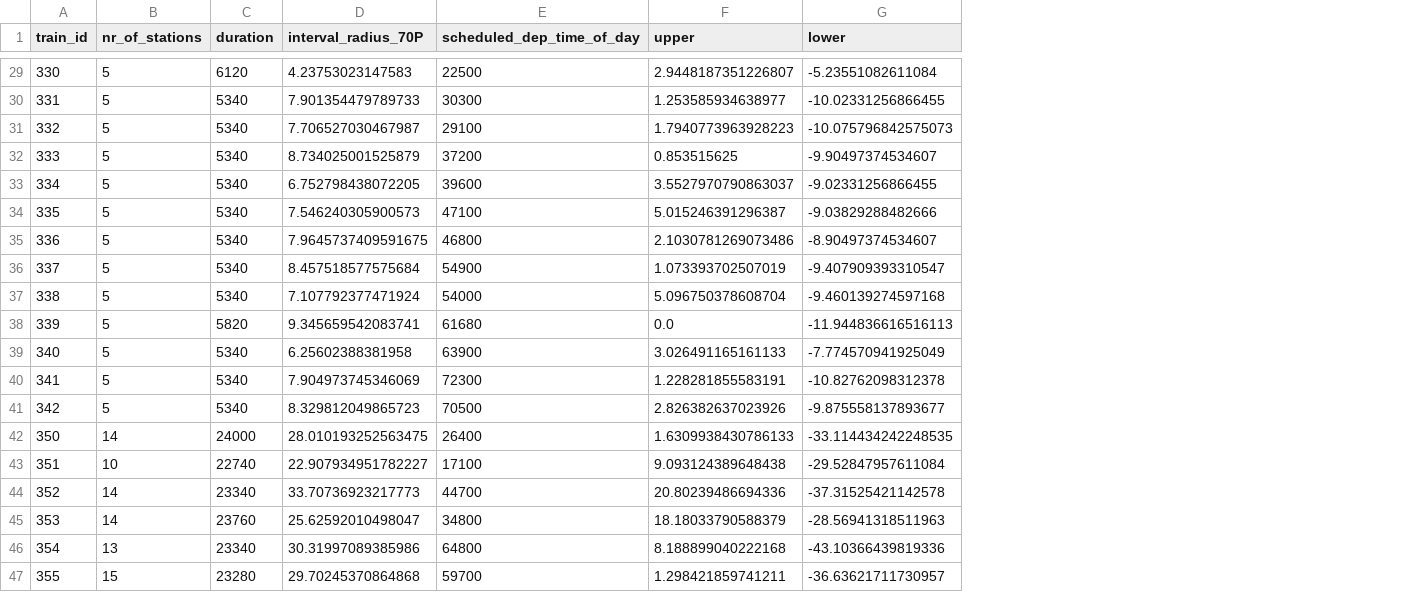
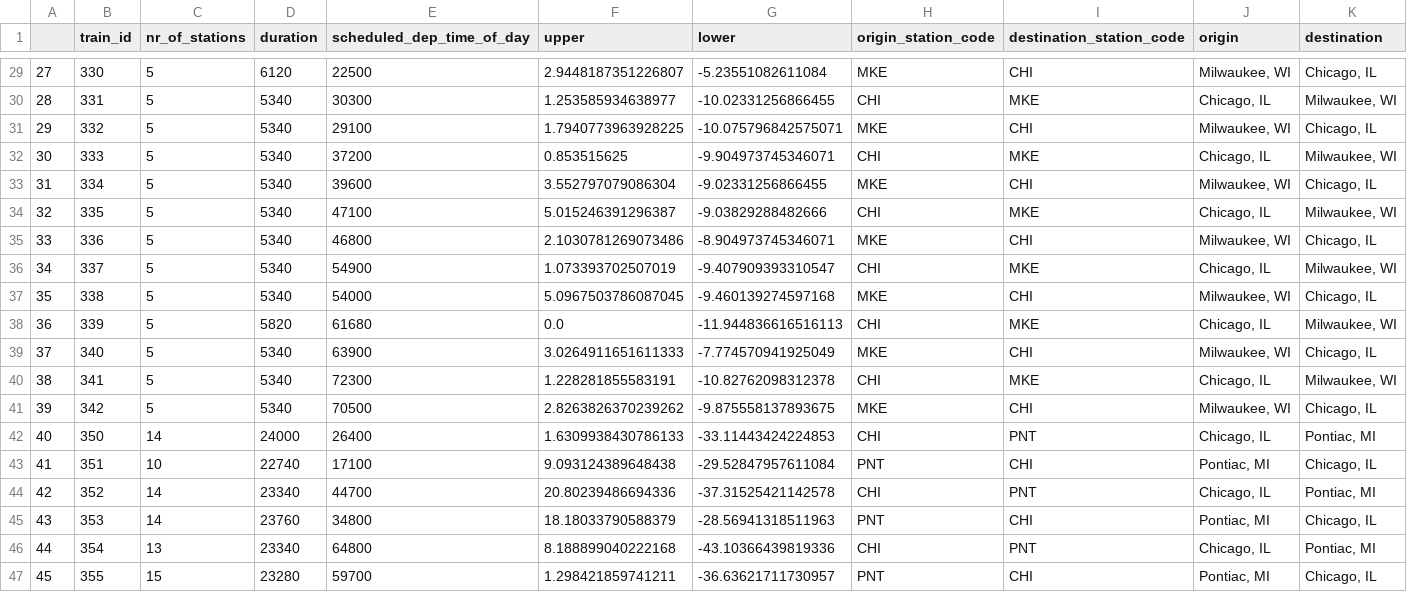
Before and after one commit to philipp-bir/train_delay, a CSV file: amtrak/data/train_meta_data.csv, drawn as a sheet; only a part is shown, gaps mark what is left out; removed rows and columns are numbered as before the commit, all else as after; the diff covers the shown part only; the diff names each change by its address in the sheet, - before the commit and + after, or states it on an @@ line.

Commit message:
add origin and destination to train meta data

```diff
--- a/amtrak/data/train_meta_data.csv
+++ b/amtrak/data/train_meta_data.csv
+column A, rows 29-47: 27 | 28 | 29 | 30 | 31 | 32 | 33 | 34 | 35 | 36 | 37 | 38 | 39 | 40 | 41 | 42 | 43 | 44 | 45
-column D (interval_radius_70P), rows 29-47: 4.23753023147583 | 7.901354479789733 | 7.706527030467987 | 8.734025001525879 | 6.752798438072205 | 7.546240305900573 | 7.9645737409591675 | 8.457518577575684 | 7.107792377471924 | 9.345659542083741 | 6.25602388381958 | 7.904973745346069 | 8.329812049865723 | 28.010193252563475 | 22.907934951782227 | 33.70736923217773 | 25.62592010498047 | 30.31997089385986 | 29.70245370864868
+column H (origin_station_code), rows 29-47: MKE | CHI | MKE | CHI | MKE | CHI | MKE | CHI | MKE | CHI | MKE | CHI | MKE | CHI | PNT | CHI | PNT | CHI | PNT
+column I (destination_station_code), rows 29-47: CHI | MKE | CHI | MKE | CHI | MKE | CHI | MKE | CHI | MKE | CHI | MKE | CHI | PNT | CHI | PNT | CHI | PNT | CHI
+column J (origin), rows 29-47: Milwaukee, WI | Chicago, IL | Milwaukee, WI | Chicago, IL | Milwaukee, WI | Chicago, IL | Milwaukee, WI | Chicago, IL | Milwaukee, WI | Chicago, IL | Milwaukee, WI | Chicago, IL | Milwaukee, WI | Chicago, IL | Pontiac, MI | Chicago, IL | Pontiac, MI | Chicago, IL | Pontiac, MI
+column K (destination), rows 29-47: Chicago, IL | Milwaukee, WI | Chicago, IL | Milwaukee, WI | Chicago, IL | Milwaukee, WI | Chicago, IL | Milwaukee, WI | Chicago, IL | Milwaukee, WI | Chicago, IL | Milwaukee, WI | Chicago, IL | Pontiac, MI | Chicago, IL | Pontiac, MI | Chicago, IL | Pontiac, MI | Chicago, IL
-F31 (upper): 1.7940773963928223
+F31 (upper): 1.7940773963928225
-G31 (lower): -10.075796842575073
+G31 (lower): -10.075796842575071
-G32 (lower): -9.90497374534607
+G32 (lower): -9.904973745346071
-F33 (upper): 3.5527970790863037
+F33 (upper): 3.552797079086304
-G35 (lower): -8.90497374534607
+G35 (lower): -8.904973745346071
-F37 (upper): 5.096750378608704
+F37 (upper): 5.0967503786087045
-F39 (upper): 3.026491165161133
+F39 (upper): 3.0264911651611333
-F41 (upper): 2.826382637023926
+F41 (upper): 2.8263826370239262
-G41 (lower): -9.875558137893677
+G41 (lower): -9.875558137893675
-G42 (lower): -33.114434242248535
+G42 (lower): -33.11443424224853
```
Also changed, not shown: 48 edited cells elsewhere in this file, 2 other files.
